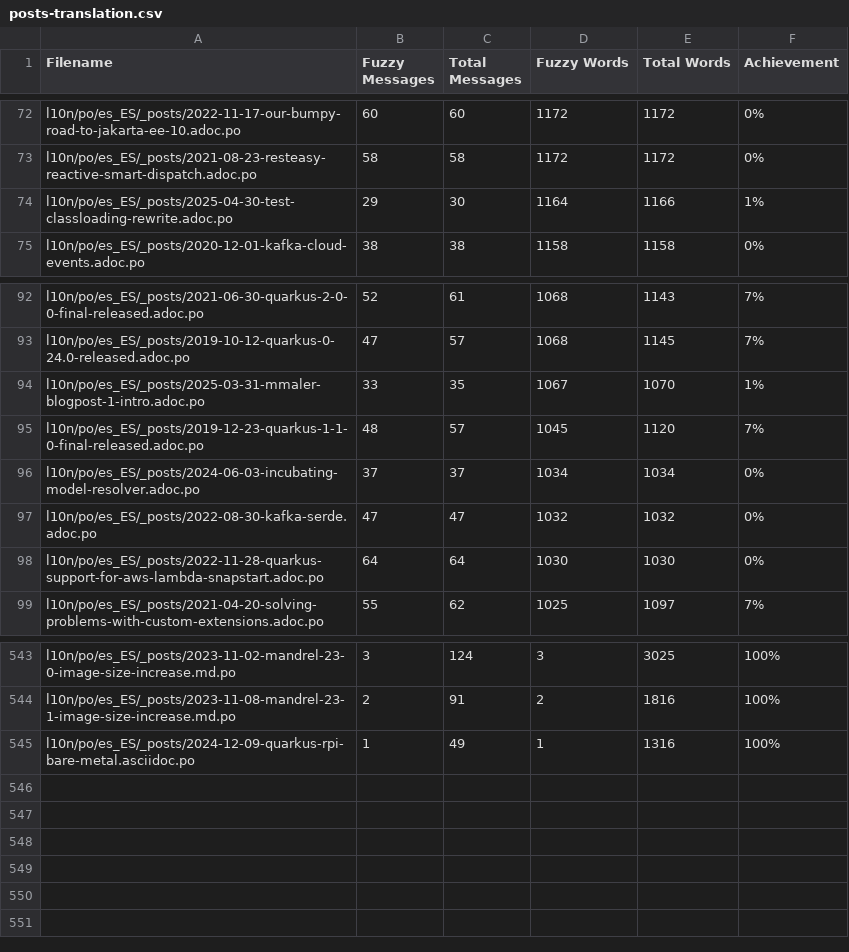
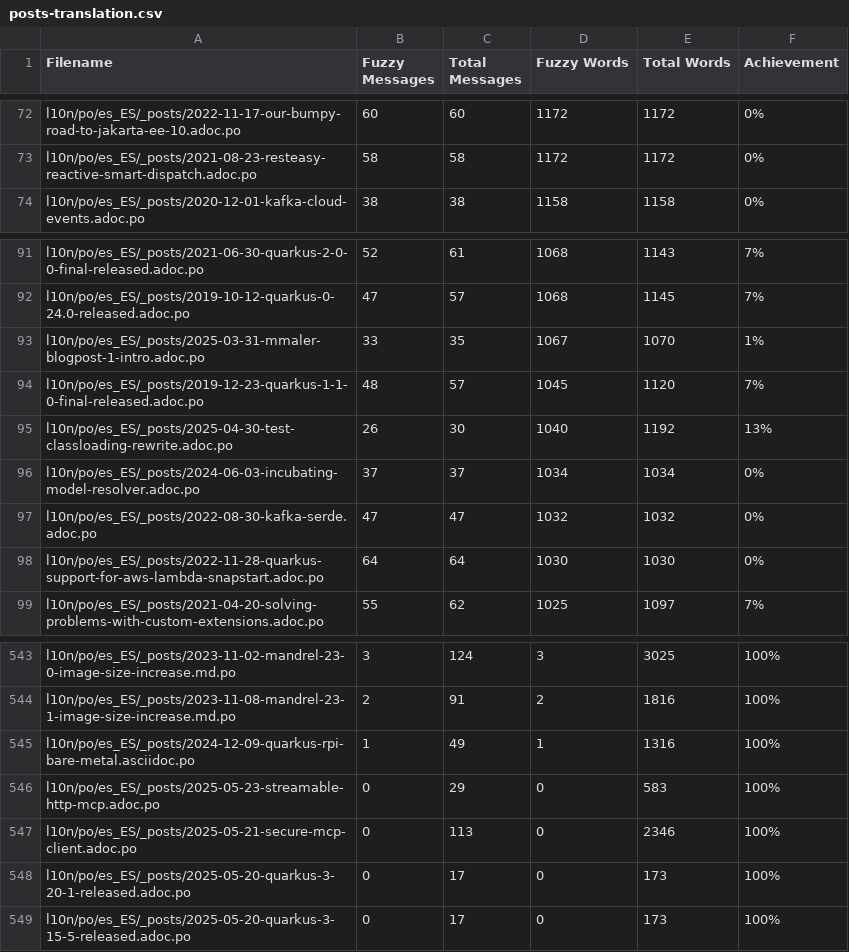
Before and after one commit to quarkusio/es.quarkus.io, a CSV file: l10n/stats/posts-translation.csv, drawn as a sheet; only a part is shown, gaps mark what is left out; removed rows and columns are numbered as before the commit, all else as after; the diff names each change by its address in the sheet, - before the commit and + after, or states it on an @@ line.

Commit message:
Update translation stats

```diff
--- a/l10n/stats/posts-translation.csv
+++ b/l10n/stats/posts-translation.csv
-row 74: l10n/po/es_ES/_posts/2025-04-30-test-classloading-rewrite.adoc.po | 29 | 30 | 1164 | 1166 | 1%
+row 95: l10n/po/es_ES/_posts/2025-04-30-test-classloading-rewrite.adoc.po | 26 | 30 | 1040 | 1192 | 13%
+row 546: l10n/po/es_ES/_posts/2025-05-23-streamable-http-mcp.adoc.po | 0 | 29 | 0 | 583 | 100%
+row 547: l10n/po/es_ES/_posts/2025-05-21-secure-mcp-client.adoc.po | 0 | 113 | 0 | 2346 | 100%
+row 548: l10n/po/es_ES/_posts/2025-05-20-quarkus-3-20-1-released.adoc.po | 0 | 17 | 0 | 173 | 100%
+row 549: l10n/po/es_ES/_posts/2025-05-20-quarkus-3-15-5-released.adoc.po | 0 | 17 | 0 | 173 | 100%
```
Also changed, not shown: l10n/stats/main-guides-translation.csv, l10n/stats/misc-translation.csv.
